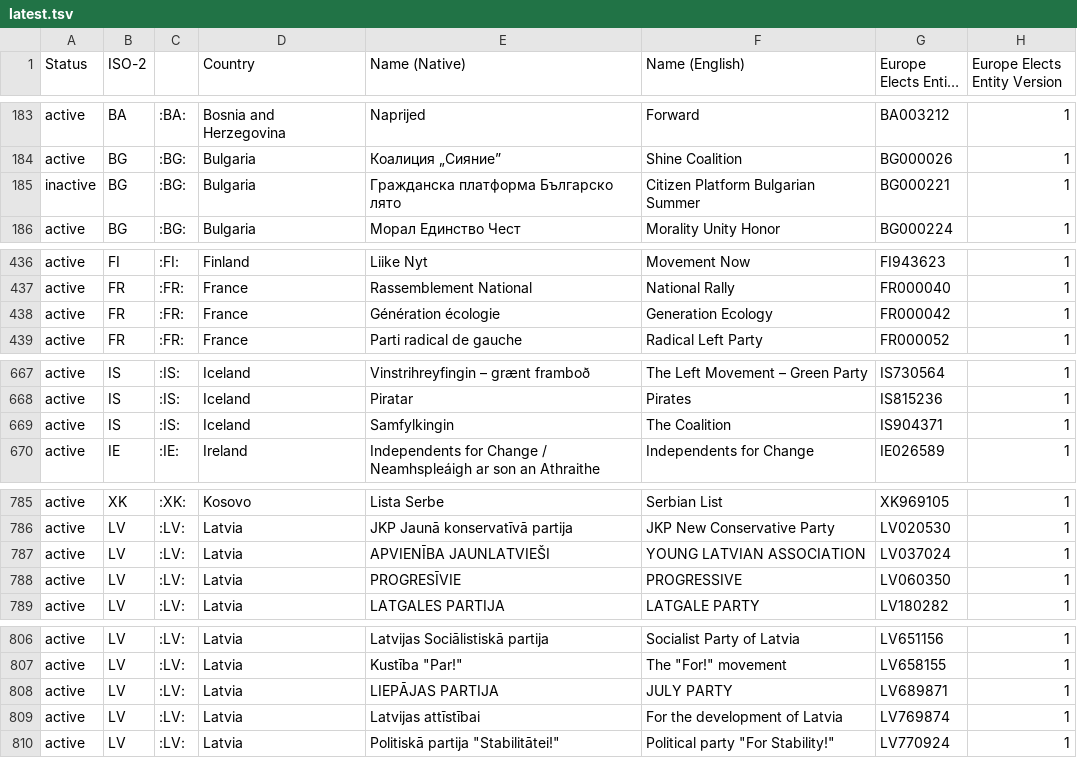
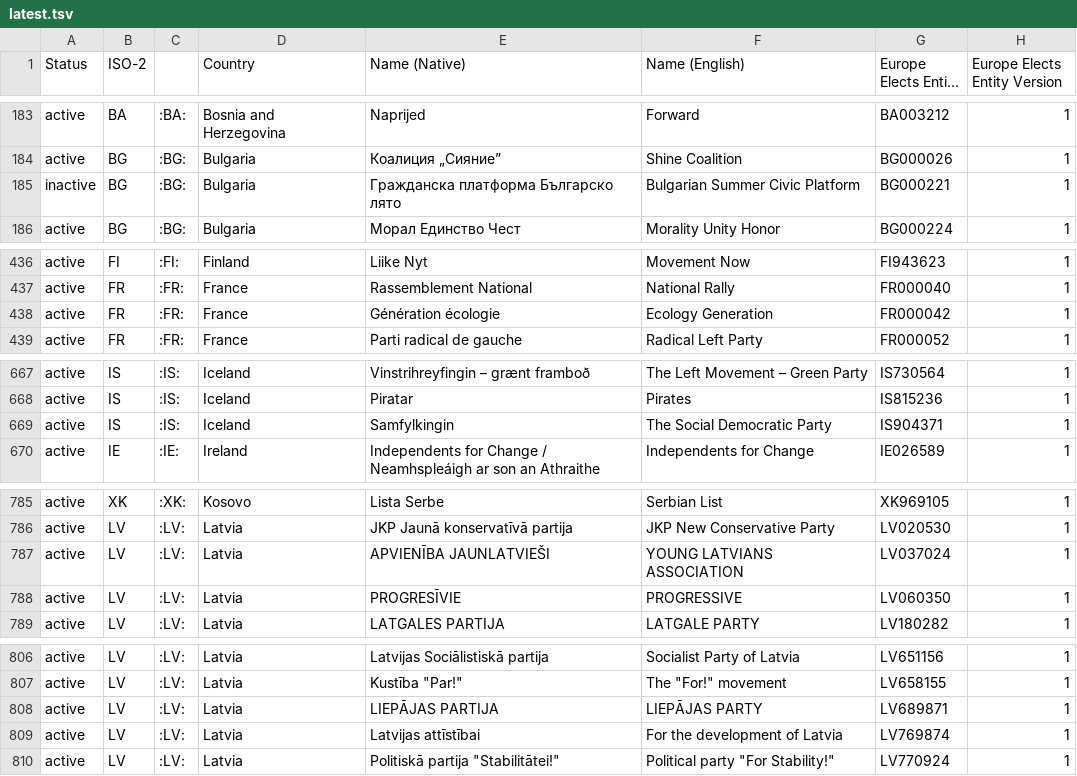
Before and after one commit to Europe-Elects/party-timelines, a TSV file: data/latest.tsv, drawn as a sheet; only a part is shown, gaps mark what is left out; long unchanged cells end in …; the diff covers the shown part only; the diff names each change by its address in the sheet, - before the commit and + after, or states it on an @@ line.

```diff
--- a/data/latest.tsv
+++ b/data/latest.tsv
-F185 (Name (English)): Citizen Platform Bulgarian Summer
+F185 (Name (English)): Bulgarian Summer Civic Platform
-F438 (Name (English)): Generation Ecology
+F438 (Name (English)): Ecology Generation
-F669 (Name (English)): The Coalition
+F669 (Name (English)): The Social Democratic Party
-F787 (Name (English)): YOUNG LATVIAN ASSOCIATION
+F787 (Name (English)): YOUNG LATVIANS ASSOCIATION
-F808 (Name (English)): JULY PARTY
+F808 (Name (English)): LIEPĀJAS PARTY
```
Also changed, not shown: 3 edited cells elsewhere in this file.
